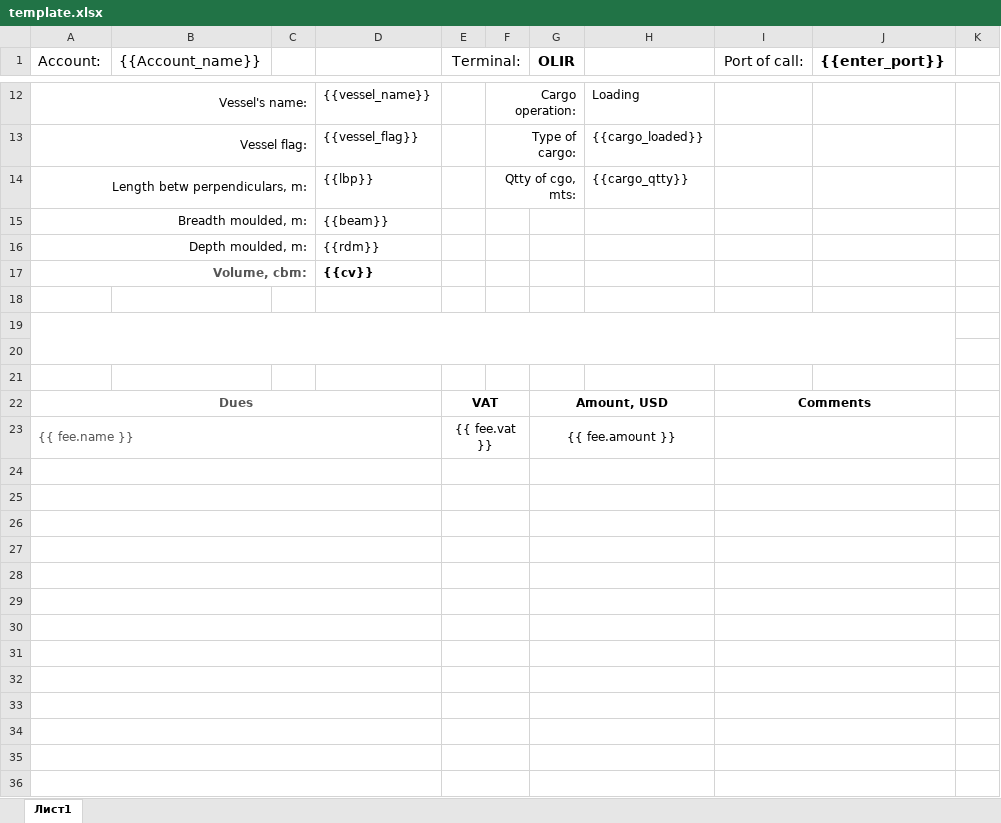
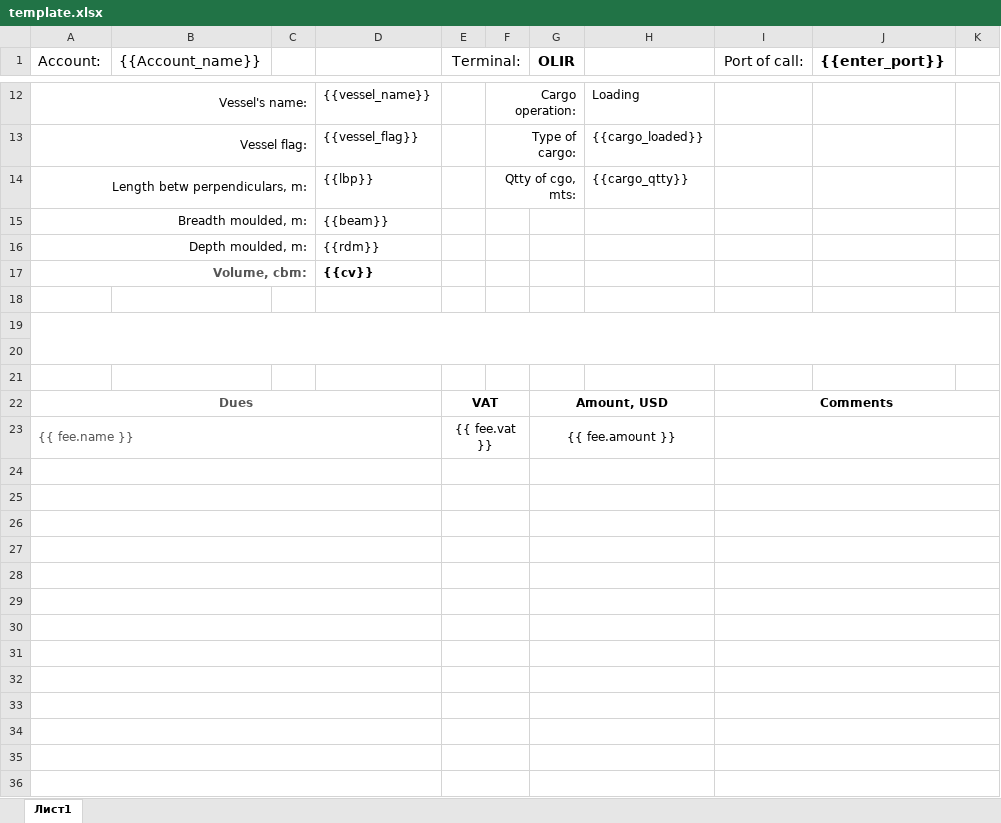
Before and after one commit to kinogoliq/MiraPort, an Excel workbook: templates/template.xlsx, sheet Лист1, drawn as a sheet; only a part is shown, gaps mark what is left out; values as stored, in another font and other column widths than the file's, no borders; charts and pictures not drawn; removed rows and columns are numbered as before the commit, all else as after; the diff covers the shown part only; the diff names each change by its address in the sheet, - before the commit and + after, or states it on an @@ line.

```diff
--- a/templates/template.xlsx (sheet Лист1)
+++ b/templates/template.xlsx (sheet Лист1)
-A19:J20 merged
+A19:K20 merged
-I22:J22 merged
+I22:K22 merged
-I23:J23 merged
+I23:K23 merged
-I24:J24 merged
+I24:K24 merged
-I25:J25 merged
+I25:K25 merged
-I26:J26 merged
+I26:K26 merged
-I27:J27 merged
+I27:K27 merged
-I28:J28 merged
+I28:K28 merged
-I29:J29 merged
+I29:K29 merged
-I30:J30 merged
+I30:K30 merged
-I31:J31 merged
+I31:K31 merged
-I32:J32 merged
+I32:K32 merged
-I33:J33 merged
+I33:K33 merged
-I34:J34 merged
+I34:K34 merged
-I35:J35 merged
+I35:K35 merged
-I36:J36 merged
+I36:K36 merged
```
Also changed, not shown: 6 added rows, 1 edited cell and merged cells elsewhere in this sheet, charts or pictures, 5 other files.
